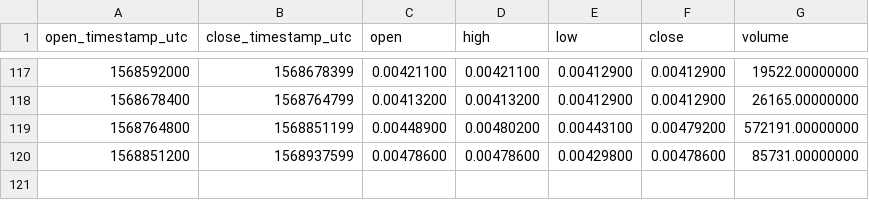
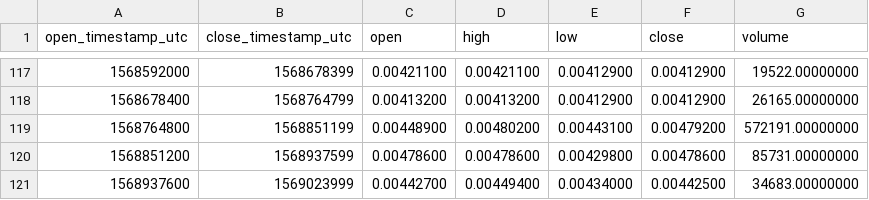
Before and after one commit to cryptobigbro/binance-TFUELTUSD, a CSV file: binance-TFUELTUSD-1d.csv, drawn as a sheet; only a part is shown, gaps mark what is left out.

```diff
--- a/binance-TFUELTUSD-1d.csv
+++ b/binance-TFUELTUSD-1d.csv
@@ -120 +120,2 @@ open_timestamp_utc,close_timestamp_utc,open,high,low,close,volume
 1568851200,1568937599,0.00478600,0.00478600,0.00429800,0.00478600,85731.00000000
+1568937600,1569023999,0.00442700,0.00449400,0.00434000,0.00442500,34683.00000000
```
Also changed, not shown: binance-TFUELTUSD-1h.csv.
